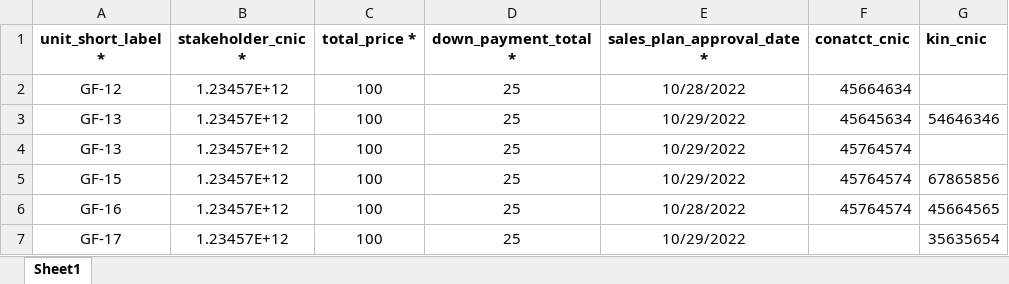
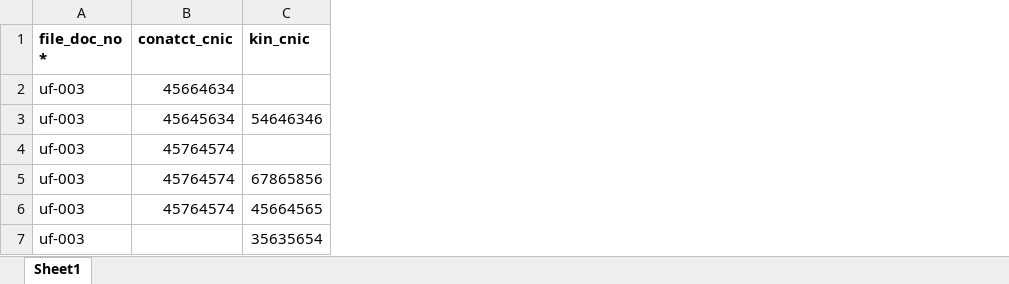
Before and after one commit to aadilsafi/j7-erp, an Excel workbook: public/app-assets/ImportSamples/14-FilesStakeholderConatcts.xlsx, sheet Sheet1, drawn as a sheet; values as stored, in another font and other column widths than the file's, no borders; charts and pictures not drawn; removed rows and columns are numbered as before the commit, all else as after; the diff names each change by its address in the sheet, - before the commit and + after, or states it on an @@ line.

```diff
--- a/public/app-assets/ImportSamples/14-FilesStakeholderConatcts.xlsx (sheet Sheet1)
+++ b/public/app-assets/ImportSamples/14-FilesStakeholderConatcts.xlsx (sheet Sheet1)
-column A (unit_short_label *), rows 2-7: GF-12 | GF-13 | GF-13 | GF-15 | GF-16 | GF-17
-column B (stakeholder_cnic *), rows 2-7: all 1.23457E+12
-column C (total_price *), rows 2-7: all 100
-column D (down_payment_total *), rows 2-7: all 25
-column E (sales_plan_approval_date *), rows 2-7: 10/28/2022 | 10/29/2022 | 10/29/2022 | 10/29/2022 | 10/28/2022 | 10/29/2022
+column A (file_doc_no *), rows 2-7: all uf-003
```
Also changed, not shown: charts or pictures, public/app-assets/ImportSamples/13-FilesImport.xlsx.
